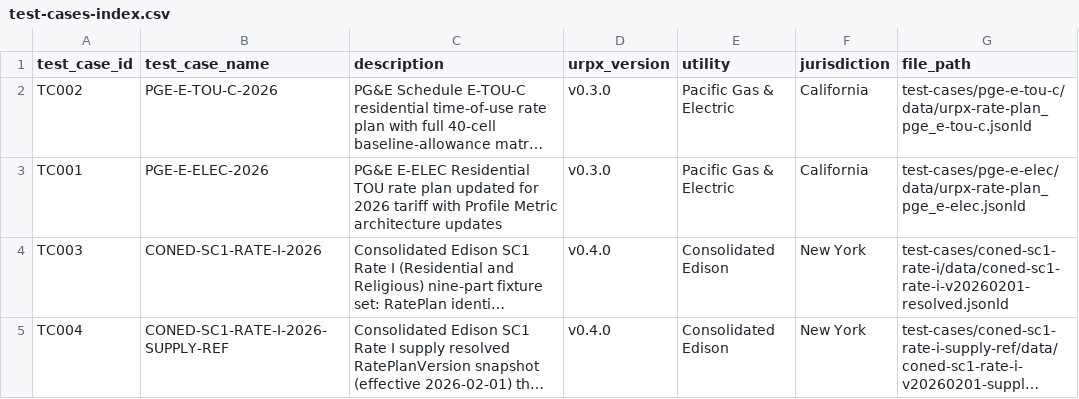
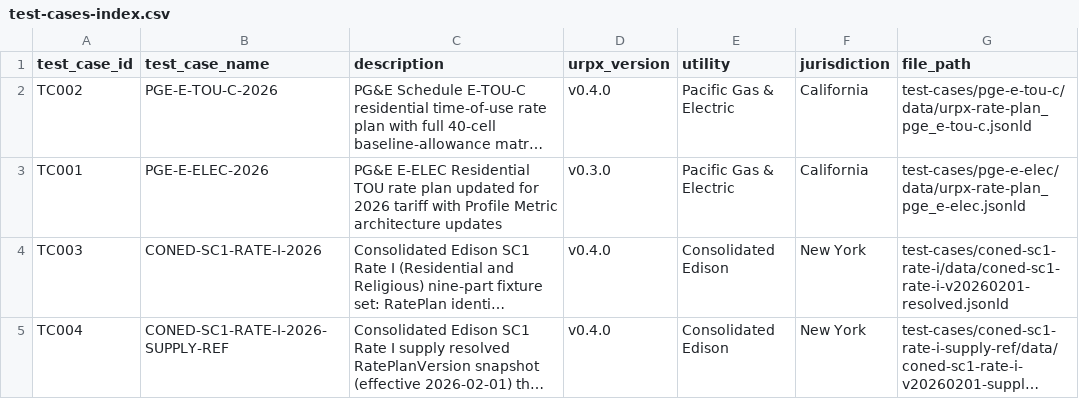
Before and after one commit to urpx-org/urpx, a CSV file: test-cases/test-cases-index.csv, drawn as a sheet; only a part is shown; long unchanged cells end in …; the diff names each change by its address in the sheet, - before the commit and + after, or states it on an @@ line.

Commit message:
Add the v0.4.0 release notes and set TC002's catalog version
New page documentation/pages/urpx-release-notes-v0.4.0.md: Overview, Highlights, Breaking Changes, Migration, References. Covers the identifier harmonization (scheme, skos:notation, IdentifierScheme, the retired identifierScheme and utilityId), the packages containment property, the retired hasTariffPublication, the URPXPackageShape content requirement, the fixture version declarations, and the v0.4.0 version blocks.

test-cases/test-cases-index.csv: TC002's urpx_version cell, v0.3.0 to v0.4.0.

```diff
--- a/test-cases/test-cases-index.csv
+++ b/test-cases/test-cases-index.csv
-D2 (urpx_version): v0.3.0
+D2 (urpx_version): v0.4.0
```
Also changed, not shown: 1 other file.
